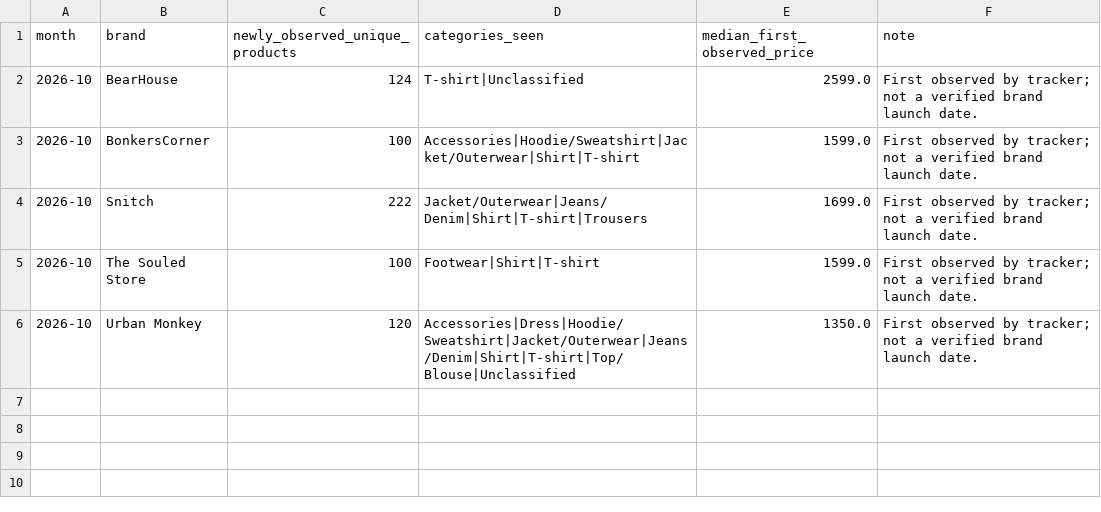
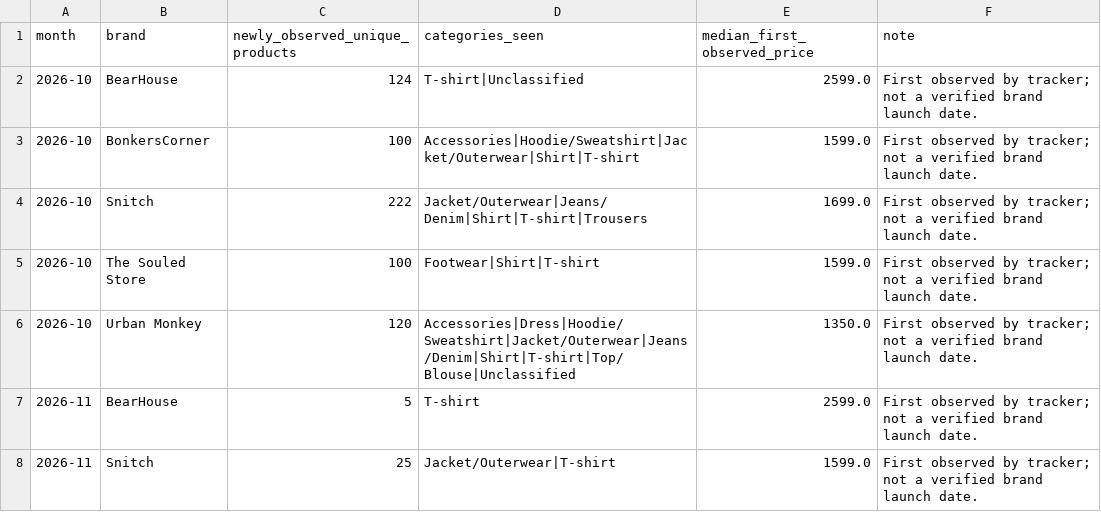
Before and after one commit to ChiranjibiR/AnimeSansar, a CSV file: reports/monthly_launch_summary.csv, drawn as a sheet.

```diff
--- a/reports/monthly_launch_summary.csv
+++ b/reports/monthly_launch_summary.csv
@@ -6 +6,3 @@ month,brand,newly_observed_unique_products,categories_seen,median_first_observed
 2026-10,Urban Monkey,120,Accessories|Dress|Hoodie/Sweatshirt|Jacket/Outerwear|Jeans/Denim|Shirt|T-shirt|Top/Blouse|Unclassified,1350.0,First observed by tracker; not a verified brand launch date.
+2026-11,BearHouse,5,T-shirt,2599.0,First observed by tracker; not a verified brand launch date.
+2026-11,Snitch,25,Jacket/Outerwear|T-shirt,1599.0,First observed by tracker; not a verified brand launch date.
```
Also changed, not shown: reports/monthly_fit_summary.csv, reports/monthly_price_summary.csv, 8 other files.
